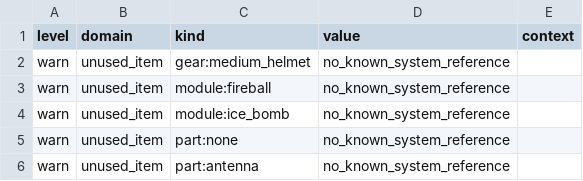
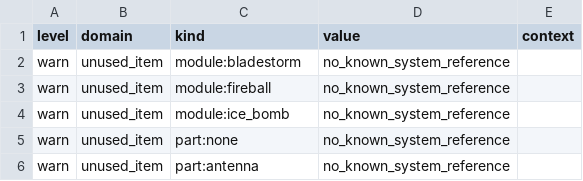
Before and after one commit to Djimon/C.H.A.L.2.0, a CSV file: Export/UnusedItems.csv, drawn as a sheet; only a part is shown.

```diff
--- a/Export/UnusedItems.csv
+++ b/Export/UnusedItems.csv
@@ -1,3 +1,3 @@
 level,domain,kind,value,context
-warn,unused_item,gear:medium_helmet,no_known_system_reference
+warn,unused_item,module:bladestorm,no_known_system_reference
 warn,unused_item,module:fireball,no_known_system_reference
```
Also changed, not shown: 8 other files.
